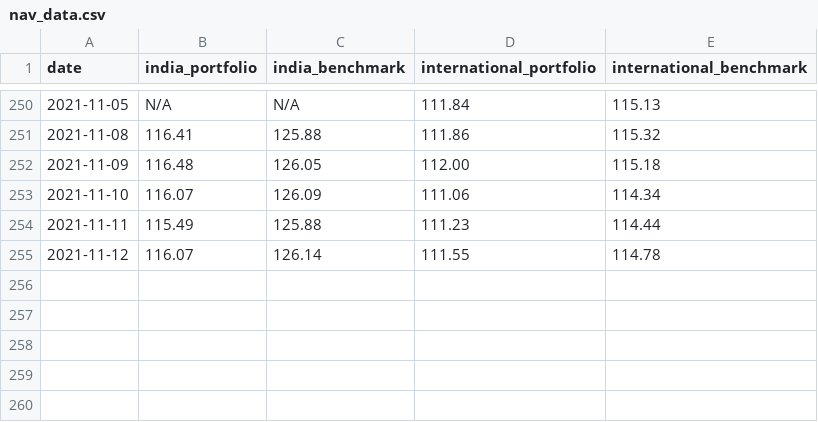
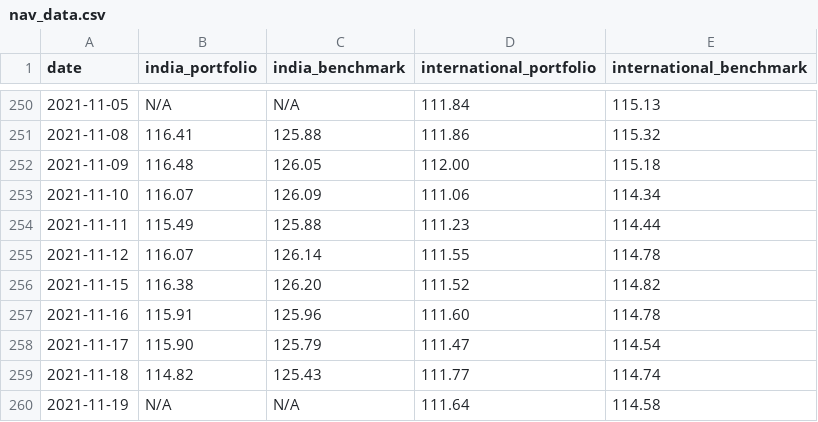
Before and after one commit to rammybt/trading_journal, a CSV file: nav_data.csv, drawn as a sheet; only a part is shown, gaps mark what is left out; the diff names each change by its address in the sheet, - before the commit and + after, or states it on an @@ line.

Commit message:
Update nav_data.csv

```diff
--- a/nav_data.csv
+++ b/nav_data.csv
+row 256: 2021-11-15 | 116.38 | 126.20 | 111.52 | 114.82
+row 257: 2021-11-16 | 115.91 | 125.96 | 111.60 | 114.78
+row 258: 2021-11-17 | 115.90 | 125.79 | 111.47 | 114.54
+row 259: 2021-11-18 | 114.82 | 125.43 | 111.77 | 114.74
+row 260: 2021-11-19 | N/A | N/A | 111.64 | 114.58
```
